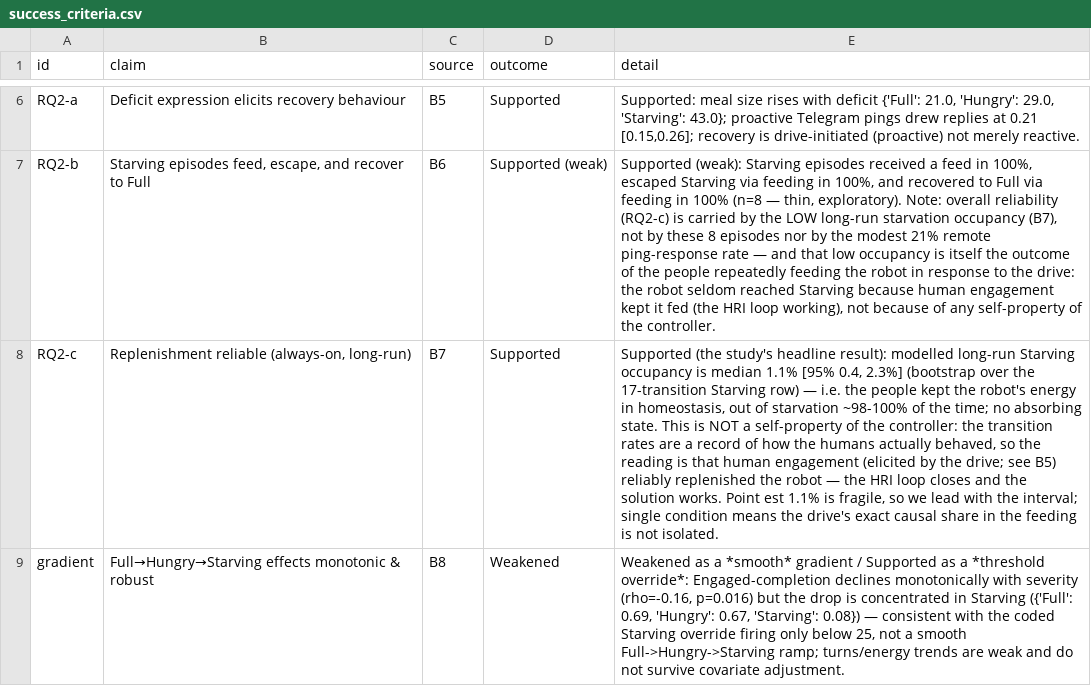
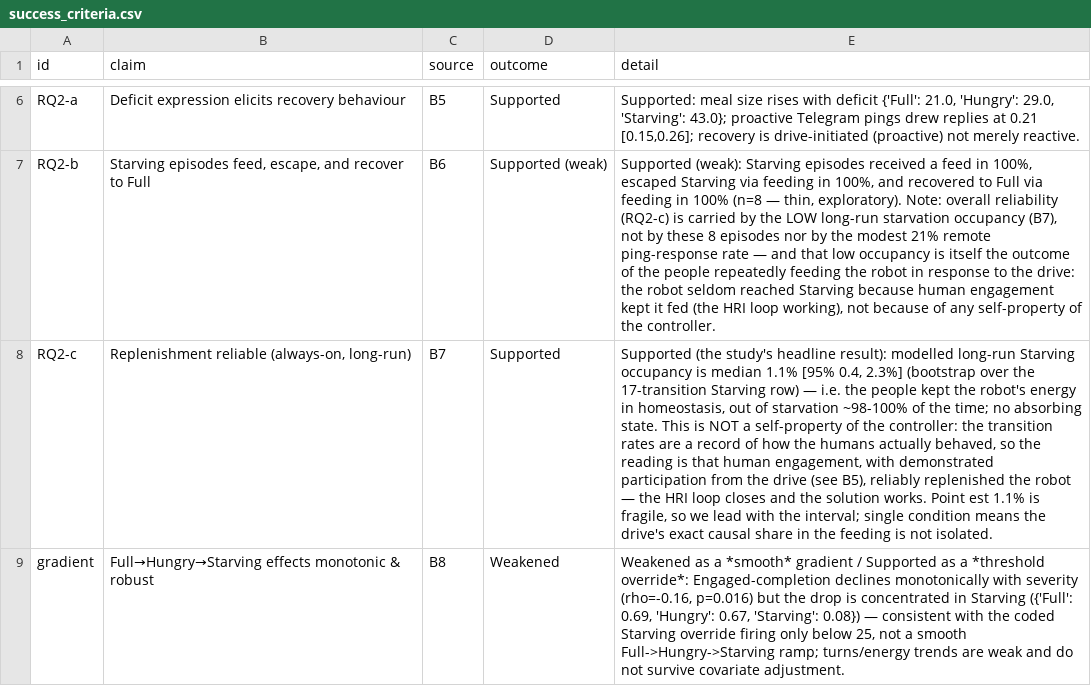
Before and after one commit to nimaabaeian/thesis_data, a CSV file: analysis/outputs/success_criteria.csv, drawn as a sheet; only a part is shown, gaps mark what is left out; the diff names each change by its address in the sheet, - before the commit and + after, or states it on an @@ line.

Commit message:
Update analysis outputs with new generation timestamps and revised findings
- Updated generation timestamps in quality_report.md and verification_report.md to reflect the latest analysis.
- Revised results in results_summary.md and success_criteria.csv to clarify findings related to human engagement and robot feeding behavior.
- Adjusted details in success_criteria.csv for consistency with the updated narrative in results_summary.md.

```diff
--- a/analysis/outputs/success_criteria.csv
+++ b/analysis/outputs/success_criteria.csv
-E8 (detail): …that human engagement (elicited by the drive; see B5) reliably replenished…
+E8 (detail): …that human engagement, with demonstrated participation from the drive (see B5), reliably replenished…
```
Also changed, not shown: 19 other files.
